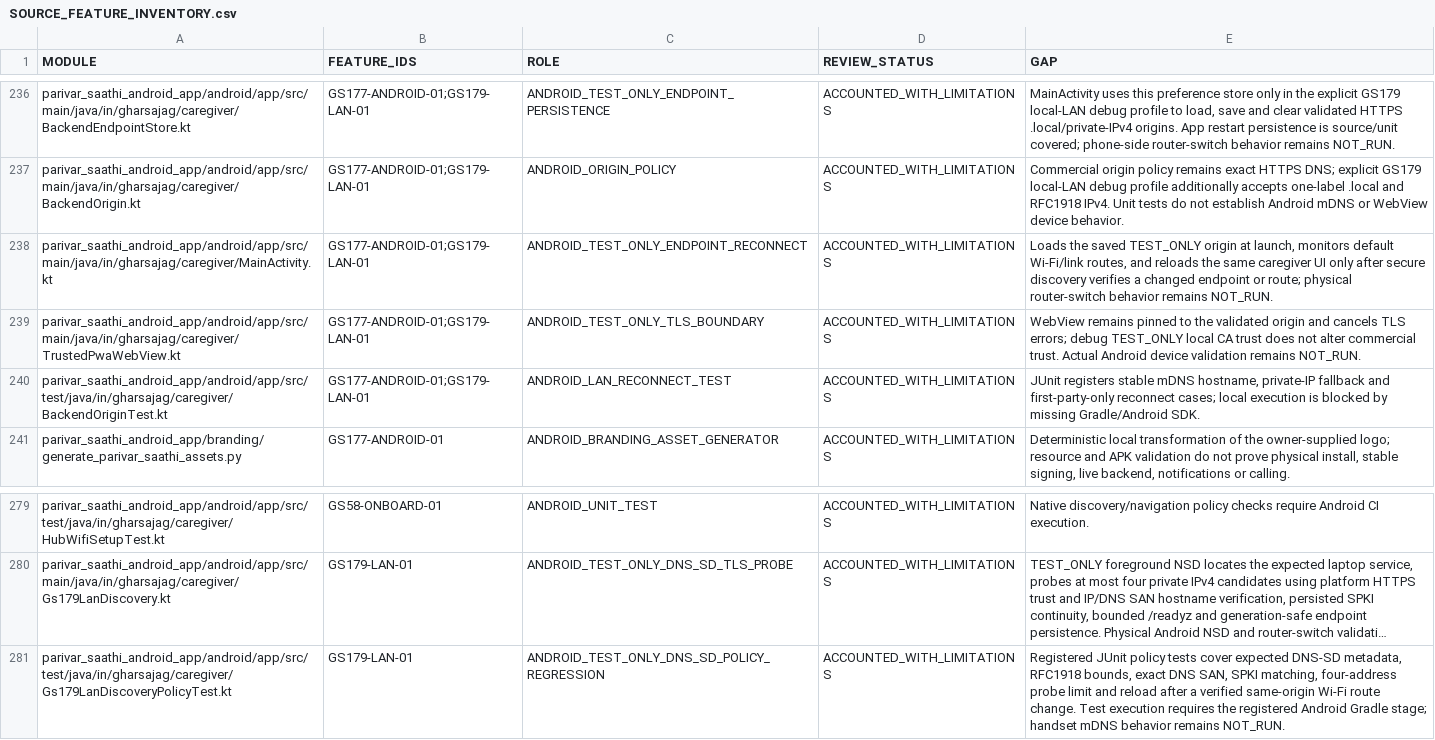
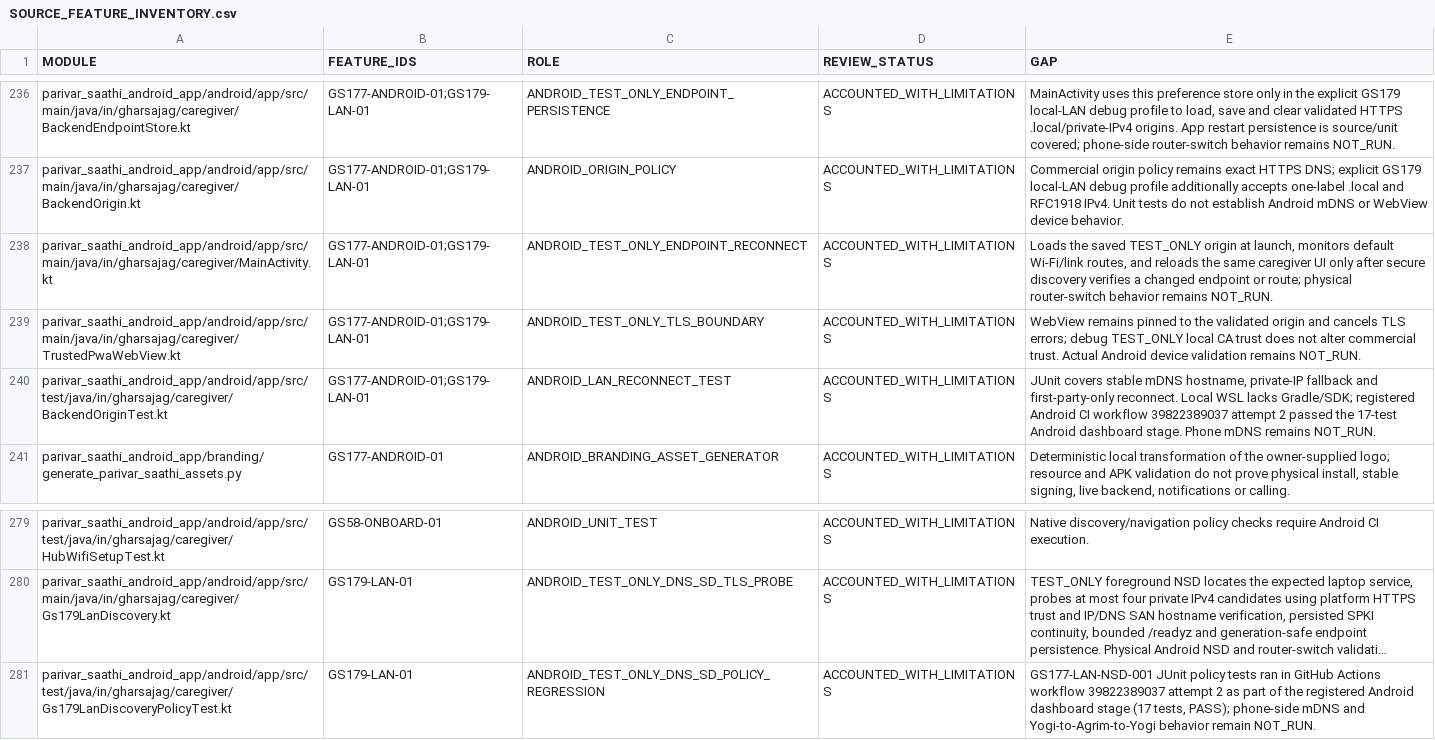
Before and after one commit to udaybhan200683/Ghar_sajag, a CSV file: docs/validation/SOURCE_FEATURE_INVENTORY.csv, drawn as a sheet; only a part is shown, gaps mark what is left out; long unchanged cells end in …; the diff names each change by its address in the sheet, - before the commit and + after, or states it on an @@ line.

```diff
--- a/docs/validation/SOURCE_FEATURE_INVENTORY.csv
+++ b/docs/validation/SOURCE_FEATURE_INVENTORY.csv
-E240 (GAP): JUnit registers stable mDNS hostname, private-IP fallback and first-party-only reconnect cases; local execution is blocked by missing Gradle/Android SDK.
+E240 (GAP): JUnit covers stable mDNS hostname, private-IP fallback and first-party-only reconnect. Local WSL lacks Gradle/SDK; registered Android CI workflow 39822389037 attempt 2 passed the 17-test Android dashboard stage. Phone mDNS remains NOT_RUN.
-E281 (GAP): Registered JUnit policy tests cover expected DNS-SD metadata, RFC1918 bounds, exact DNS SAN, SPKI matching, four-address probe limit and reload after a verified same-origin Wi-Fi route change. Test execution requires the registered Android Gradle stage; handset mDNS behavior remains NOT_RUN.
+E281 (GAP): GS177-LAN-NSD-001 JUnit policy tests ran in GitHub Actions workflow 39822389037 attempt 2 as part of the registered Android dashboard stage (17 tests, PASS); phone-side mDNS and Yogi-to-Agrim-to-Yogi behavior remain NOT_RUN.
```
Also changed, not shown: docs/validation/MASTER_TRACEABILITY.csv, 2 other files.
